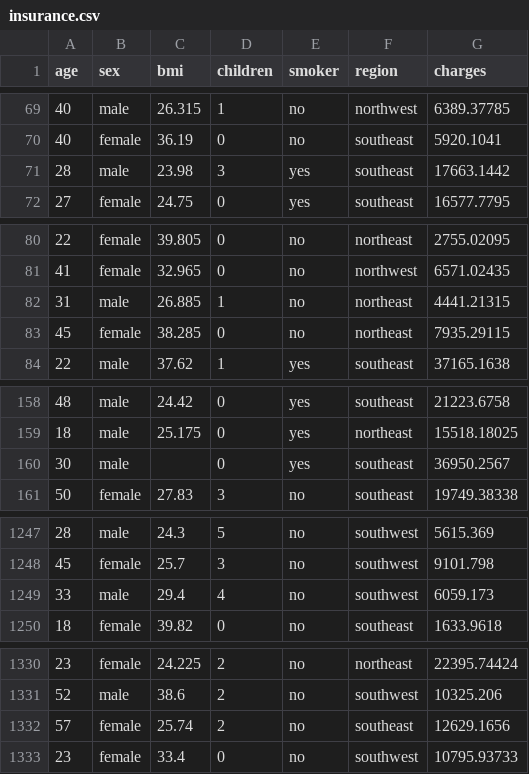
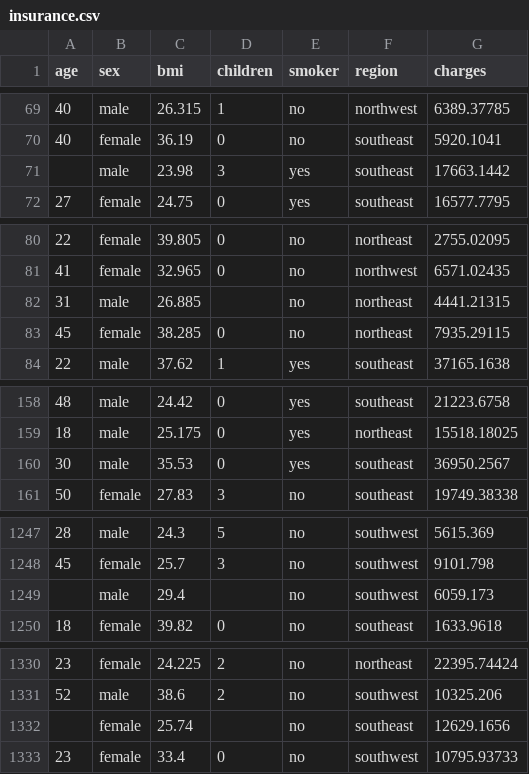
Before and after one commit to LNMinh-1606/dataset, a CSV file: insurance.csv, drawn as a sheet; only a part is shown, gaps mark what is left out; the diff covers the shown part only.

```diff
--- a/insurance.csv
+++ b/insurance.csv
@@ -70,3 +70,3 @@ age,sex,bmi,children,smoker,region,charges
 40,female,36.19,0,no,southeast,5920.1041
-28,male,23.98,3,yes,southeast,17663.1442
+,male,23.98,3,yes,southeast,17663.1442
 27,female,24.75,0,yes,southeast,16577.7795
@@ -81,3 +81,3 @@ age,sex,bmi,children,smoker,region,charges
 41,female,32.965,0,no,northwest,6571.02435
-31,male,26.885,1,no,northeast,4441.21315
+31,male,26.885,,no,northeast,4441.21315
 45,female,38.285,0,no,northeast,7935.29115
@@ -159,3 +159,3 @@ age,sex,bmi,children,smoker,region,charges
 18,male,25.175,0,yes,northeast,15518.18025
-30,male,,0,yes,southeast,36950.2567
+30,male,35.53,0,yes,southeast,36950.2567
 50,female,27.83,3,no,southeast,19749.38338
@@ -1248,3 +1248,3 @@ age,sex,bmi,children,smoker,region,charges
 45,female,25.7,3,no,southwest,9101.798
-33,male,29.4,4,no,southwest,6059.173
+,male,29.4,,no,southwest,6059.173
 18,female,39.82,0,no,southeast,1633.9618
@@ -1331,3 +1331,3 @@ age,sex,bmi,children,smoker,region,charges
 52,male,38.6,2,no,southwest,10325.206
-57,female,25.74,2,no,southeast,12629.1656
+,female,25.74,,no,southeast,12629.1656
 23,female,33.4,0,no,southwest,10795.93733
```
Also changed, not shown: 45 edited cells elsewhere in this file.
